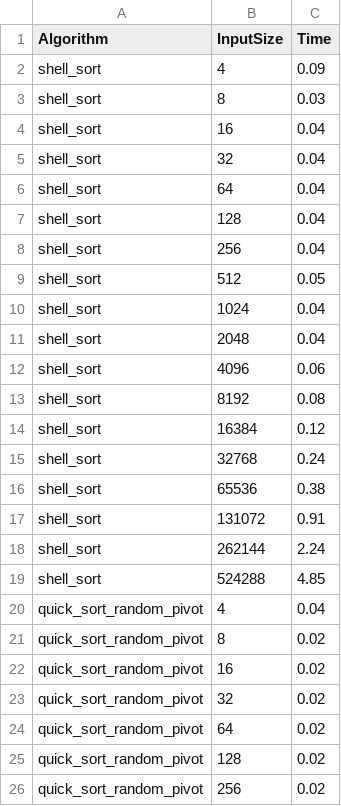
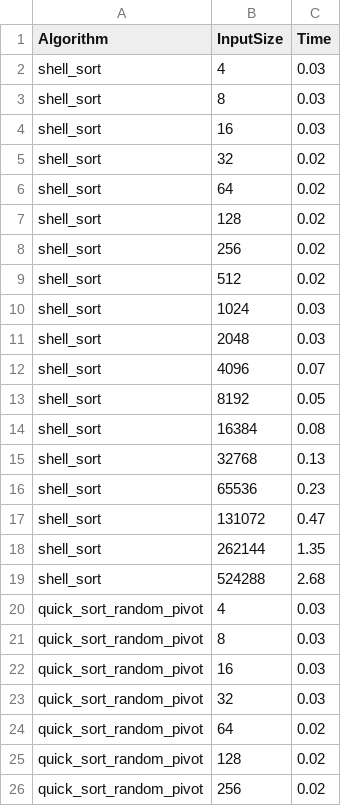
Before and after one commit to n0f1ndv/AiSD1, a CSV file: data/benchmark_results.csv, drawn as a sheet; only a part is shown; the diff covers the shown part only.

```diff
--- a/data/benchmark_results.csv
+++ b/data/benchmark_results.csv
@@ -1,24 +1,24 @@
 Algorithm,InputSize,Time
-shell_sort,4,0.09
+shell_sort,4,0.03
 shell_sort,8,0.03
-shell_sort,16,0.04
-shell_sort,32,0.04
-shell_sort,64,0.04
-shell_sort,128,0.04
-shell_sort,256,0.04
-shell_sort,512,0.05
-shell_sort,1024,0.04
-shell_sort,2048,0.04
-shell_sort,4096,0.06
-shell_sort,8192,0.08
-shell_sort,16384,0.12
-shell_sort,32768,0.24
-shell_sort,65536,0.38
-shell_sort,131072,0.91
-shell_sort,262144,2.24
-shell_sort,524288,4.85
-quick_sort_random_pivot,4,0.04
-quick_sort_random_pivot,8,0.02
-quick_sort_random_pivot,16,0.02
-quick_sort_random_pivot,32,0.02
+shell_sort,16,0.03
+shell_sort,32,0.02
+shell_sort,64,0.02
+shell_sort,128,0.02
+shell_sort,256,0.02
+shell_sort,512,0.02
+shell_sort,1024,0.03
+shell_sort,2048,0.03
+shell_sort,4096,0.07
+shell_sort,8192,0.05
+shell_sort,16384,0.08
+shell_sort,32768,0.13
+shell_sort,65536,0.23
+shell_sort,131072,0.47
+shell_sort,262144,1.35
+shell_sort,524288,2.68
+quick_sort_random_pivot,4,0.03
+quick_sort_random_pivot,8,0.03
+quick_sort_random_pivot,16,0.03
+quick_sort_random_pivot,32,0.03
 quick_sort_random_pivot,64,0.02
```
Also changed, not shown: 1 removed row and 20 edited cells elsewhere in this file, 1 other file.
